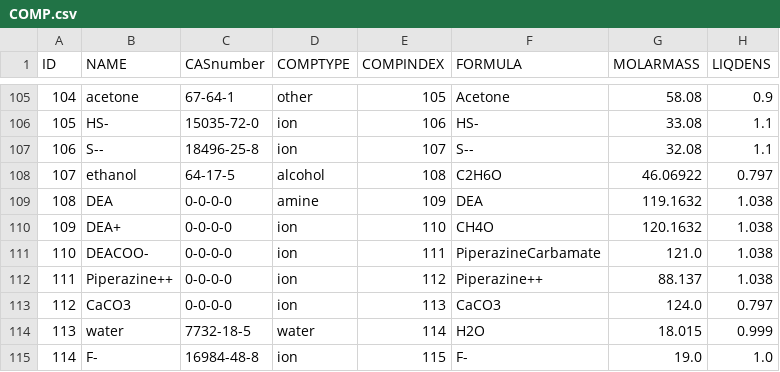
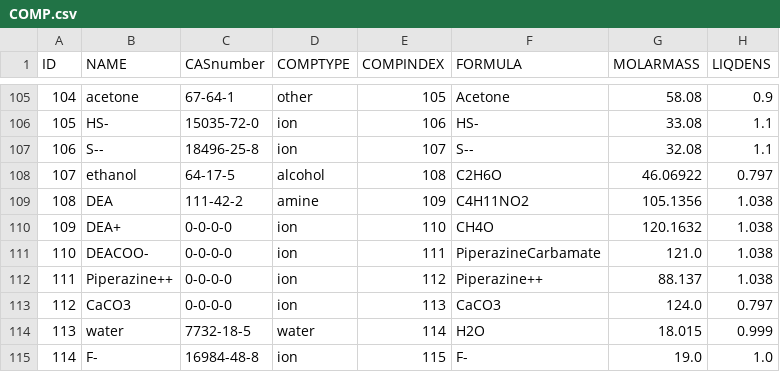
Before and after one commit to equinor/neqsim, a CSV file: src/main/resources/data/COMP.csv, drawn as a sheet; only a part is shown, gaps mark what is left out; the diff names each change by its address in the sheet, - before the commit and + after, or states it on an @@ line.

Commit message:
fix(data): restore sourced neutral DEA identity and molar mass
Refs #4382. EOS constants and related ion records remain unqualified.

```diff
--- a/src/main/resources/data/COMP.csv
+++ b/src/main/resources/data/COMP.csv
-C109 (CASnumber): 0-0-0-0
+C109 (CASnumber): 111-42-2
-F109 (FORMULA): DEA
+F109 (FORMULA): C4H11NO2
-G109 (MOLARMASS): 119.1632
+G109 (MOLARMASS): 105.1356
```
Also changed, not shown: 3 other files.
